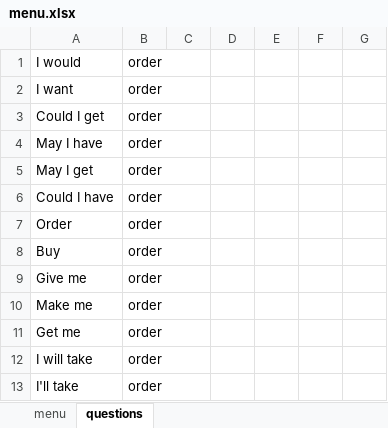
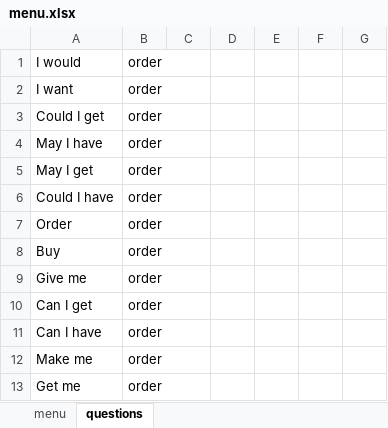
Before and after one commit to AbaDragon47/McDonaldsOrderingSystem, an Excel workbook: menu.xlsx, sheet questions, drawn as a sheet; only a part is shown; the shorter side is filled out with more unchanged rows; values as stored, in another font and other column widths than the file's, no borders; the diff names each change by its address in the sheet, - before the commit and + after, or states it on an @@ line.

```diff
--- a/menu.xlsx (sheet questions)
+++ b/menu.xlsx (sheet questions)
+row 10: Can I get | order
+row 11: Can I have | order
```
Also changed, not shown: sheet menu, 3 other files.
